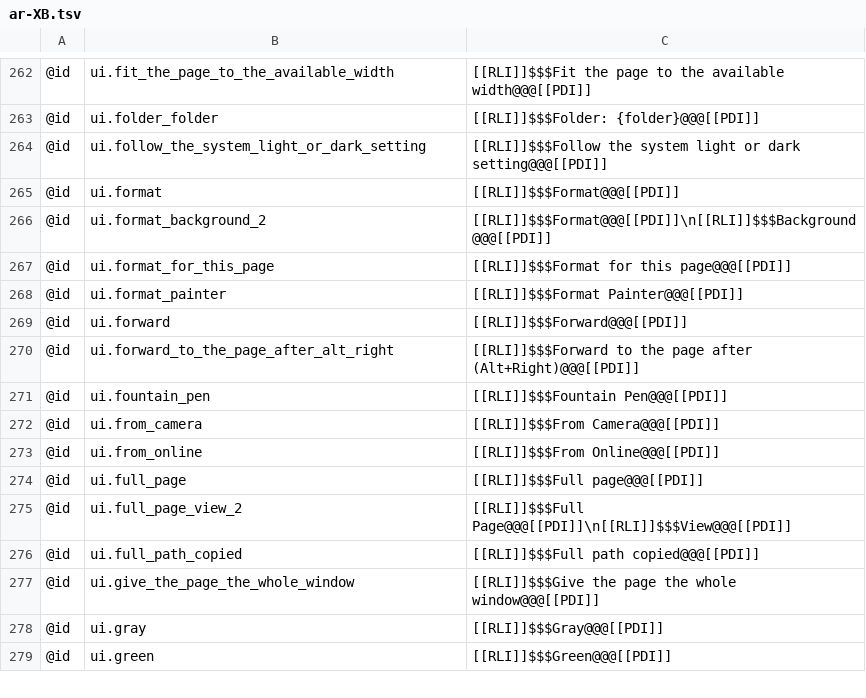
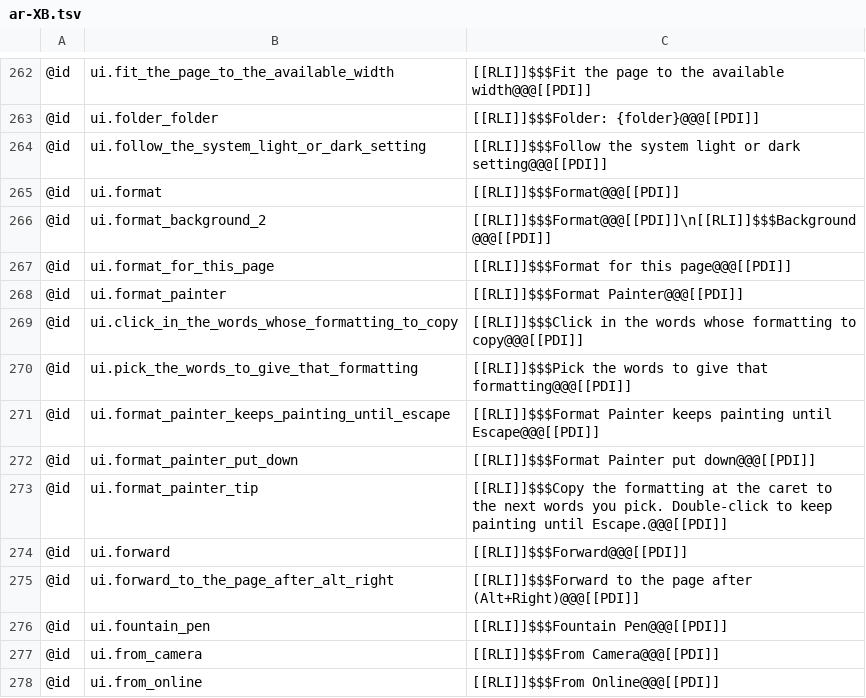
Before and after one commit to AlienTechSoftware/notecraft, a TSV file: i18n/ar-XB.tsv, drawn as a sheet; only a part is shown, gaps mark what is left out; the shorter side is filled out with more unchanged rows; the diff names each change by its address in the sheet, - before the commit and + after, or states it on an @@ line.

```diff
--- a/i18n/ar-XB.tsv
+++ b/i18n/ar-XB.tsv
+row 269: @id | ui.click_in_the_words_whose_formatting_to_copy | [[RLI]]$$$Click in the words whose formatting to copy@@@[[PDI]]
+row 270: @id | ui.pick_the_words_to_give_that_formatting | [[RLI]]$$$Pick the words to give that formatting@@@[[PDI]]
+row 271: @id | ui.format_painter_keeps_painting_until_escape | [[RLI]]$$$Format Painter keeps painting until Escape@@@[[PDI]]
+row 272: @id | ui.format_painter_put_down | [[RLI]]$$$Format Painter put down@@@[[PDI]]
+row 273: @id | ui.format_painter_tip | [[RLI]]$$$Copy the formatting at the caret to the next words you pick. Double-click to keep painting until Escape.@@@[[PDI]]
```
Also changed, not shown: i18n/en-XA.tsv, i18n/en.tsv, 5 other files.
